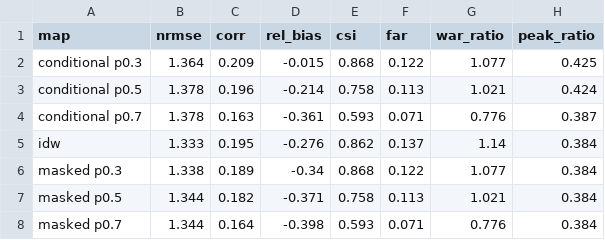
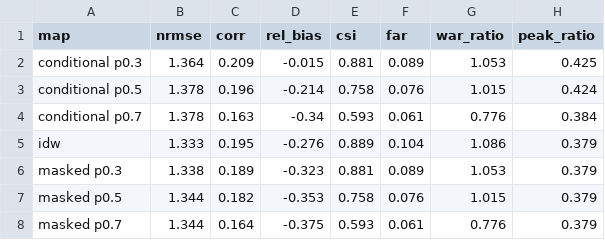
Before and after one commit to drorjac/FieldSense, a CSV file: projects/maps/wet_area/results/summary_synthetic.csv, drawn as a sheet.

```diff
--- a/projects/maps/wet_area/results/summary_synthetic.csv
+++ b/projects/maps/wet_area/results/summary_synthetic.csv
@@ -1,8 +1,8 @@
 map,nrmse,corr,rel_bias,csi,far,war_ratio,peak_ratio
-conditional p0.3,1.364,0.209,-0.015,0.868,0.122,1.077,0.425
-conditional p0.5,1.378,0.196,-0.214,0.758,0.113,1.021,0.424
-conditional p0.7,1.378,0.163,-0.361,0.593,0.071,0.776,0.387
-idw,1.333,0.195,-0.276,0.862,0.137,1.14,0.384
-masked p0.3,1.338,0.189,-0.34,0.868,0.122,1.077,0.384
-masked p0.5,1.344,0.182,-0.371,0.758,0.113,1.021,0.384
-masked p0.7,1.344,0.164,-0.398,0.593,0.071,0.776,0.384
+conditional p0.3,1.364,0.209,-0.015,0.881,0.089,1.053,0.425
+conditional p0.5,1.378,0.196,-0.214,0.758,0.076,1.015,0.424
+conditional p0.7,1.378,0.163,-0.34,0.593,0.061,0.776,0.384
+idw,1.333,0.195,-0.276,0.889,0.104,1.086,0.379
+masked p0.3,1.338,0.189,-0.323,0.881,0.089,1.053,0.379
+masked p0.5,1.344,0.182,-0.353,0.758,0.076,1.015,0.379
+masked p0.7,1.344,0.164,-0.375,0.593,0.061,0.776,0.379
```
Also changed, not shown: projects/maps/wet_area/results/synthetic.csv, 3 other files.
